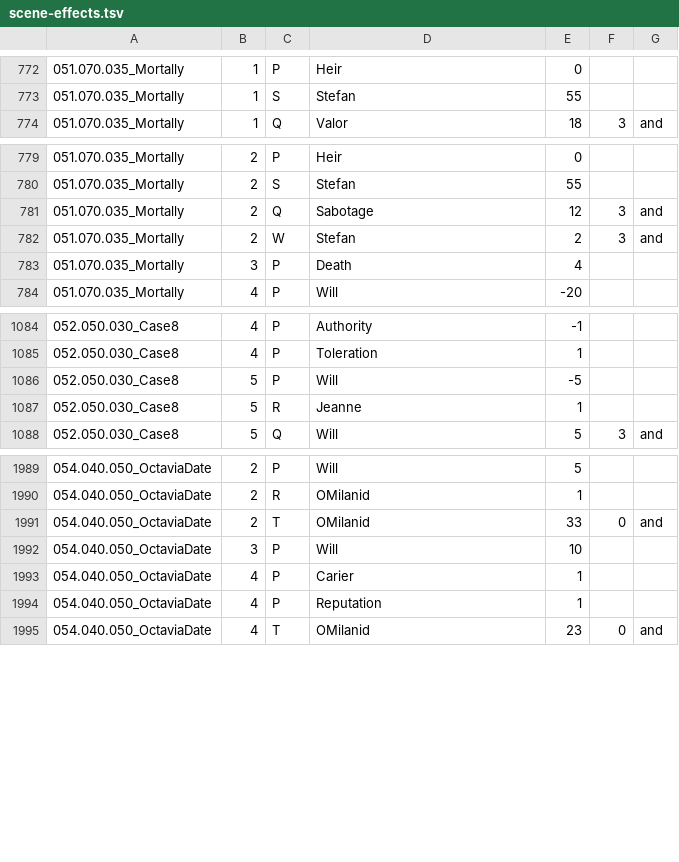
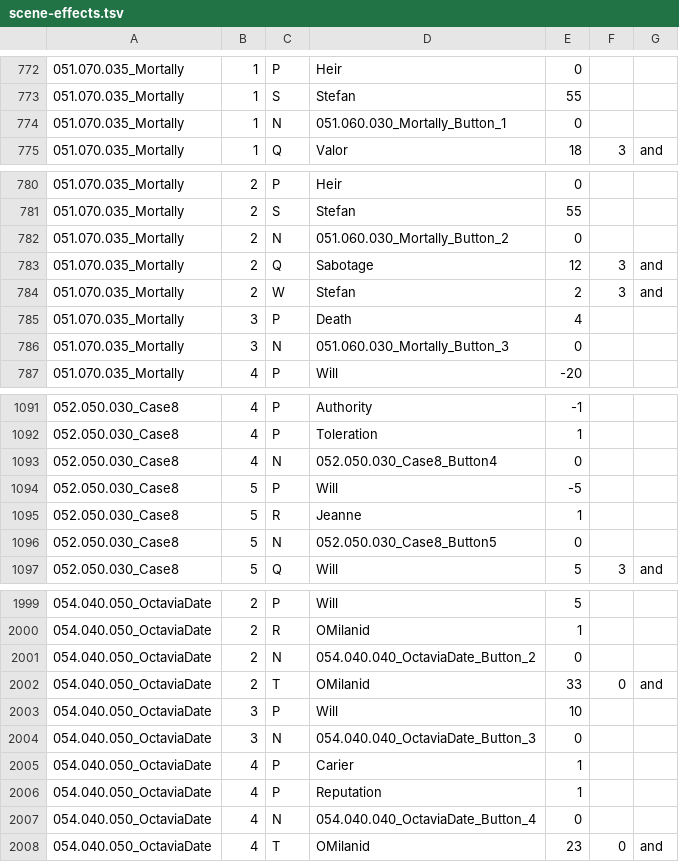
Before and after one commit to anton-scholten/Brante-Save-Load, a TSV file: Brante-Save-Load/scene-effects.tsv, drawn as a sheet; only a part is shown, gaps mark what is left out; the diff covers the shown part only.

```diff
--- a/Brante-Save-Load/scene-effects.tsv
+++ b/Brante-Save-Load/scene-effects.tsv
@@ -773,2 +773,3 @@
 051.070.035_Mortally	1	S	Stefan	55
+051.070.035_Mortally	1	N	051.060.030_Mortally_Button_1	0
 051.070.035_Mortally	1	Q	Valor	18	3	and
@@ -780,2 +781,3 @@
 051.070.035_Mortally	2	S	Stefan	55
+051.070.035_Mortally	2	N	051.060.030_Mortally_Button_2	0
 051.070.035_Mortally	2	Q	Sabotage	12	3	and
@@ -783,2 +785,3 @@
 051.070.035_Mortally	3	P	Death	4
+051.070.035_Mortally	3	N	051.060.030_Mortally_Button_3	0
 051.070.035_Mortally	4	P	Will	-20
@@ -1085,4 +1092,6 @@
 052.050.030_Case8	4	P	Toleration	1
+052.050.030_Case8	4	N	052.050.030_Case8_Button4	0
 052.050.030_Case8	5	P	Will	-5
 052.050.030_Case8	5	R	Jeanne	1
+052.050.030_Case8	5	N	052.050.030_Case8_Button5	0
 052.050.030_Case8	5	Q	Will	5	3	and
@@ -1990,6 +2000,9 @@
 054.040.050_OctaviaDate	2	R	OMilanid	1
+054.040.050_OctaviaDate	2	N	054.040.040_OctaviaDate_Button_2	0
 054.040.050_OctaviaDate	2	T	OMilanid	33	0	and
 054.040.050_OctaviaDate	3	P	Will	10
+054.040.050_OctaviaDate	3	N	054.040.040_OctaviaDate_Button_3	0
 054.040.050_OctaviaDate	4	P	Carier	1
 054.040.050_OctaviaDate	4	P	Reputation	1
+054.040.050_OctaviaDate	4	N	054.040.040_OctaviaDate_Button_4	0
 054.040.050_OctaviaDate	4	T	OMilanid	23	0	and
```
Also changed, not shown: 5 added rows elsewhere in this file, data/scene-effects.tsv, 7 other files.
